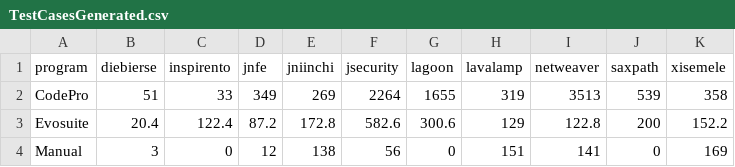
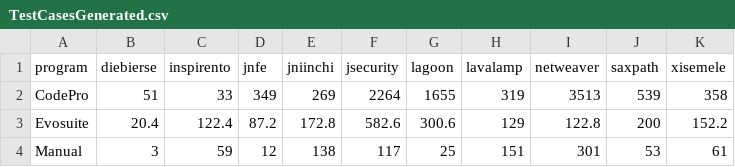
Before and after one commit to jakepetrovic/Jesh_Jacob_QualityOfTestsPaper, a CSV file: RGraphs/TestCasesGenerated.csv, drawn as a sheet.

Commit message:
New Results
Number of tests for manual and execution time for all tests

```diff
--- a/RGraphs/TestCasesGenerated.csv
+++ b/RGraphs/TestCasesGenerated.csv
@@ -3,2 +3,2 @@ CodePro,51,33,349,269,2264,1655,319,3513,539,358
 Evosuite,20.4,122.4,87.2,172.8,582.6,300.6,129,122.8,200,152.2
-Manual,3,0,12,138,56,0,151,141,0,169
+Manual,3,59,12,138,117,25,151,301,53,61
```
Also changed, not shown: 2 other files.
